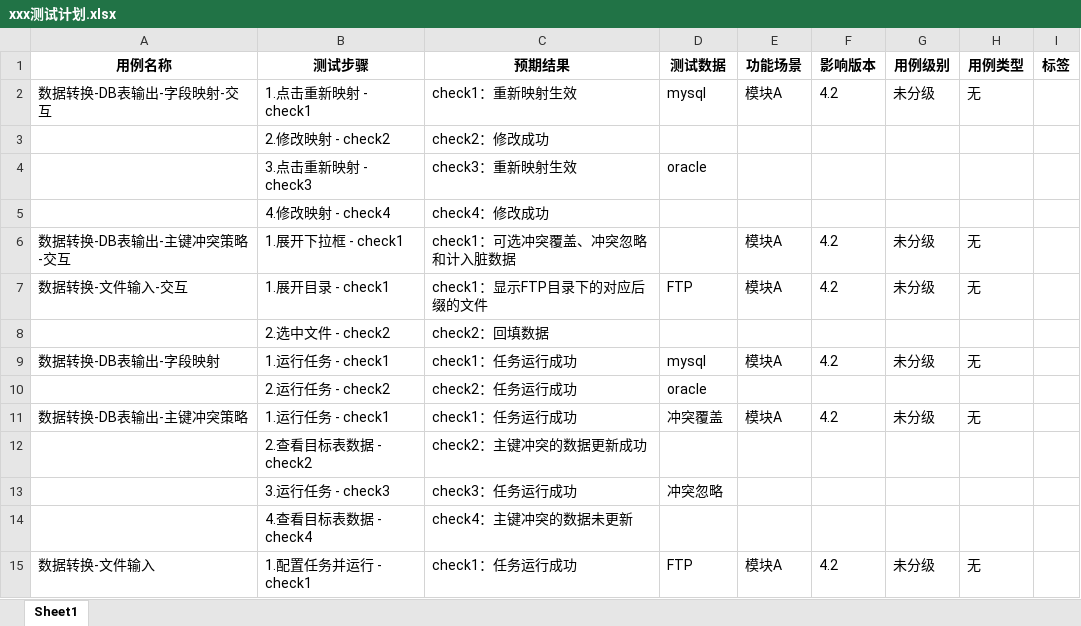
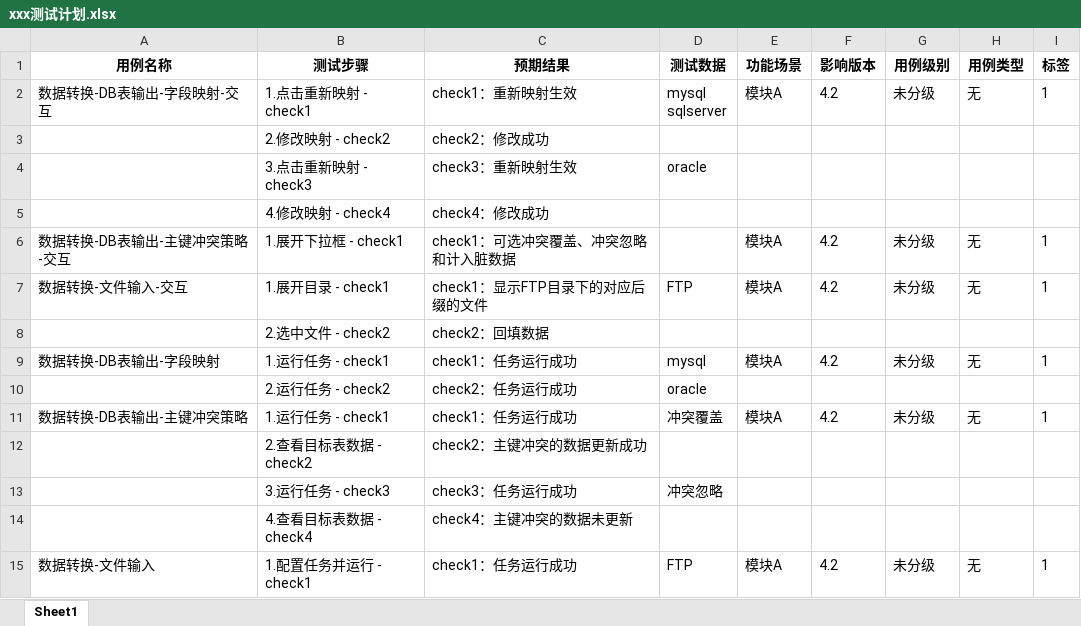
Before and after one commit to creadc/xmind_convertion_tool, an Excel workbook: xxx测试计划.xlsx, sheet Sheet1, drawn as a sheet; values as stored, in another font and other column widths than the file's, no borders; ↵ is a line break in a cell; the diff names each change by its address in the sheet, - before the commit and + after, or states it on an @@ line.

```diff
--- a/xxx测试计划.xlsx (sheet Sheet1)
+++ b/xxx测试计划.xlsx (sheet Sheet1)
-D2 (测试数据): mysql
+D2 (测试数据): mysql ↵ sqlserver
-I2 (标签): (empty)
+I2 (标签): 1
-I6:I7 (标签): (empty)
+I6:I7 (标签): 1
-I9 (标签): (empty)
+I9 (标签): 1
-I11 (标签): (empty)
+I11 (标签): 1
-I15 (标签): (empty)
+I15 (标签): 1
```
Also changed, not shown: 5 other files.
